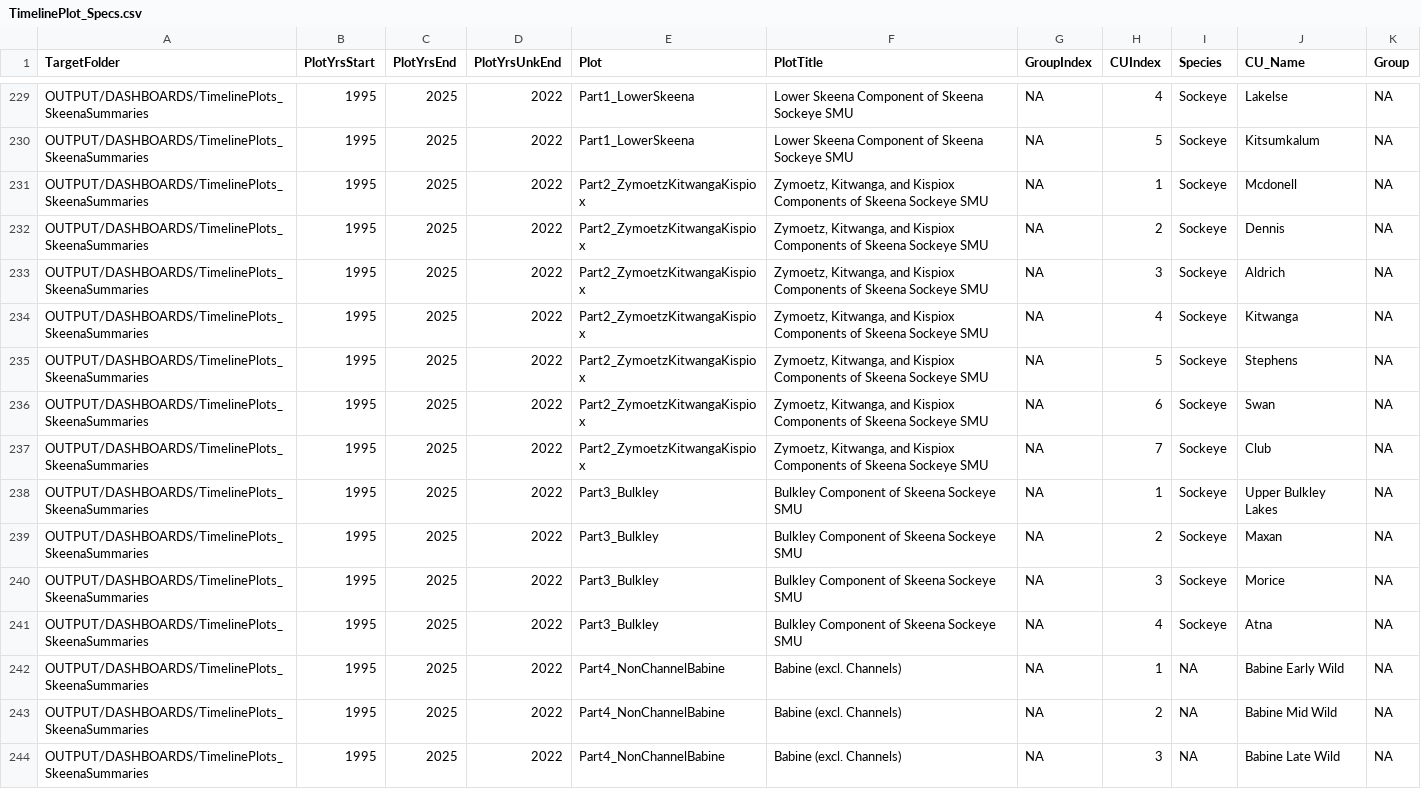
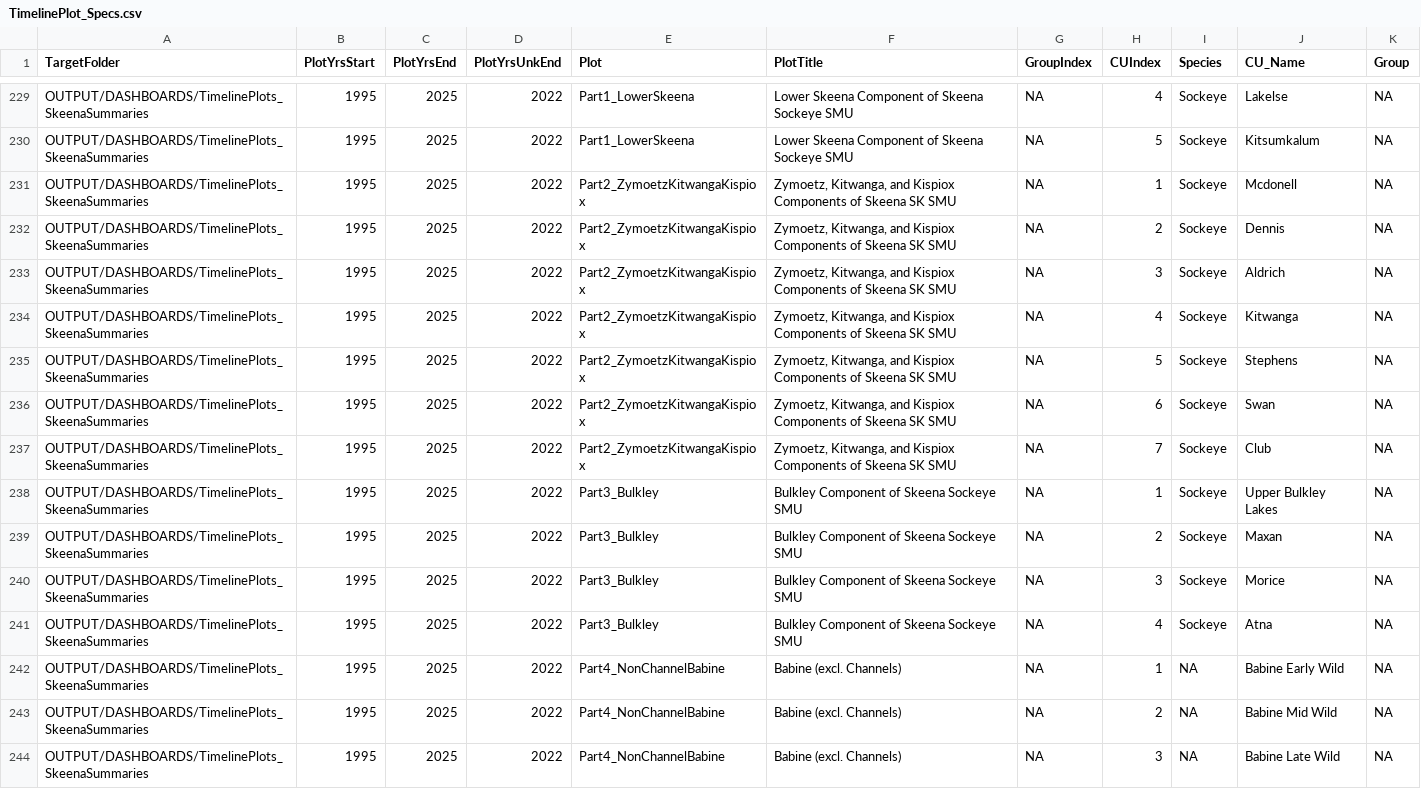
Before and after one commit to SOLV-Code/Scanner-Data-Processing, a CSV file: DATA_LOOKUP_FILES/TimelinePlot_Specs.csv, drawn as a sheet; only a part is shown, gaps mark what is left out.

Commit message:
started status counts plot

```diff
--- a/DATA_LOOKUP_FILES/TimelinePlot_Specs.csv
+++ b/DATA_LOOKUP_FILES/TimelinePlot_Specs.csv
@@ -230,9 +230,9 @@ OUTPUT/DASHBOARDS/TimelinePlots_SkeenaSummaries,1995,2025,2022,Part1_LowerSkeena
 OUTPUT/DASHBOARDS/TimelinePlots_SkeenaSummaries,1995,2025,2022,Part1_LowerSkeena,Lower Skeena Component of Skeena Sockeye SMU,NA,5,Sockeye,Kitsumkalum,NA
-OUTPUT/DASHBOARDS/TimelinePlots_SkeenaSummaries,1995,2025,2022,Part2_ZymoetzKitwangaKispiox,"Zymoetz, Kitwanga, and Kispiox Components of Skeena Sockeye SMU",NA,1,Sockeye,Mcdonell,NA
-OUTPUT/DASHBOARDS/TimelinePlots_SkeenaSummaries,1995,2025,2022,Part2_ZymoetzKitwangaKispiox,"Zymoetz, Kitwanga, and Kispiox Components of Skeena Sockeye SMU",NA,2,Sockeye,Dennis,NA
-OUTPUT/DASHBOARDS/TimelinePlots_SkeenaSummaries,1995,2025,2022,Part2_ZymoetzKitwangaKispiox,"Zymoetz, Kitwanga, and Kispiox Components of Skeena Sockeye SMU",NA,3,Sockeye,Aldrich,NA
-OUTPUT/DASHBOARDS/TimelinePlots_SkeenaSummaries,1995,2025,2022,Part2_ZymoetzKitwangaKispiox,"Zymoetz, Kitwanga, and Kispiox Components of Skeena Sockeye SMU",NA,4,Sockeye,Kitwanga,NA
-OUTPUT/DASHBOARDS/TimelinePlots_SkeenaSummaries,1995,2025,2022,Part2_ZymoetzKitwangaKispiox,"Zymoetz, Kitwanga, and Kispiox Components of Skeena Sockeye SMU",NA,5,Sockeye,Stephens,NA
-OUTPUT/DASHBOARDS/TimelinePlots_SkeenaSummaries,1995,2025,2022,Part2_ZymoetzKitwangaKispiox,"Zymoetz, Kitwanga, and Kispiox Components of Skeena Sockeye SMU",NA,6,Sockeye,Swan,NA
-OUTPUT/DASHBOARDS/TimelinePlots_SkeenaSummaries,1995,2025,2022,Part2_ZymoetzKitwangaKispiox,"Zymoetz, Kitwanga, and Kispiox Components of Skeena Sockeye SMU",NA,7,Sockeye,Club,NA
+OUTPUT/DASHBOARDS/TimelinePlots_SkeenaSummaries,1995,2025,2022,Part2_ZymoetzKitwangaKispiox,"Zymoetz, Kitwanga, and Kispiox Components of Skeena SK SMU",NA,1,Sockeye,Mcdonell,NA
+OUTPUT/DASHBOARDS/TimelinePlots_SkeenaSummaries,1995,2025,2022,Part2_ZymoetzKitwangaKispiox,"Zymoetz, Kitwanga, and Kispiox Components of Skeena SK SMU",NA,2,Sockeye,Dennis,NA
+OUTPUT/DASHBOARDS/TimelinePlots_SkeenaSummaries,1995,2025,2022,Part2_ZymoetzKitwangaKispiox,"Zymoetz, Kitwanga, and Kispiox Components of Skeena SK SMU",NA,3,Sockeye,Aldrich,NA
+OUTPUT/DASHBOARDS/TimelinePlots_SkeenaSummaries,1995,2025,2022,Part2_ZymoetzKitwangaKispiox,"Zymoetz, Kitwanga, and Kispiox Components of Skeena SK SMU",NA,4,Sockeye,Kitwanga,NA
+OUTPUT/DASHBOARDS/TimelinePlots_SkeenaSummaries,1995,2025,2022,Part2_ZymoetzKitwangaKispiox,"Zymoetz, Kitwanga, and Kispiox Components of Skeena SK SMU",NA,5,Sockeye,Stephens,NA
+OUTPUT/DASHBOARDS/TimelinePlots_SkeenaSummaries,1995,2025,2022,Part2_ZymoetzKitwangaKispiox,"Zymoetz, Kitwanga, and Kispiox Components of Skeena SK SMU",NA,6,Sockeye,Swan,NA
+OUTPUT/DASHBOARDS/TimelinePlots_SkeenaSummaries,1995,2025,2022,Part2_ZymoetzKitwangaKispiox,"Zymoetz, Kitwanga, and Kispiox Components of Skeena SK SMU",NA,7,Sockeye,Club,NA
 OUTPUT/DASHBOARDS/TimelinePlots_SkeenaSummaries,1995,2025,2022,Part3_Bulkley,Bulkley Component of Skeena Sockeye SMU,NA,1,Sockeye,Upper Bulkley Lakes,NA
```
Also changed, not shown: DATA_LOOKUP_FILES/MOD_MAIN_CU_LOOKUP_FOR_SOS.csv, 4 other files.
